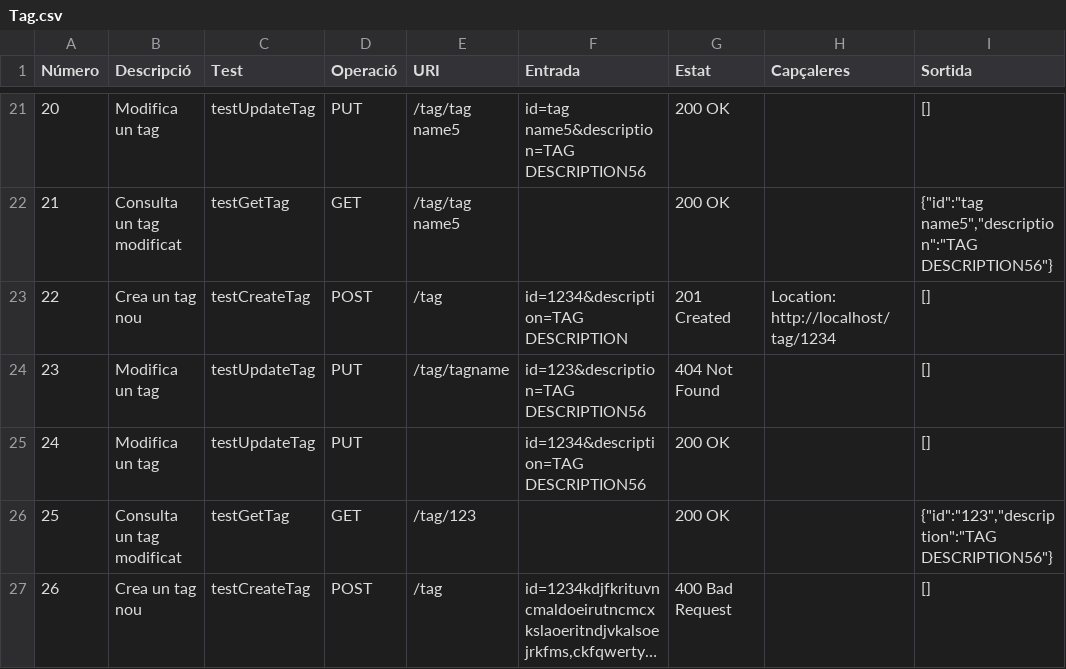
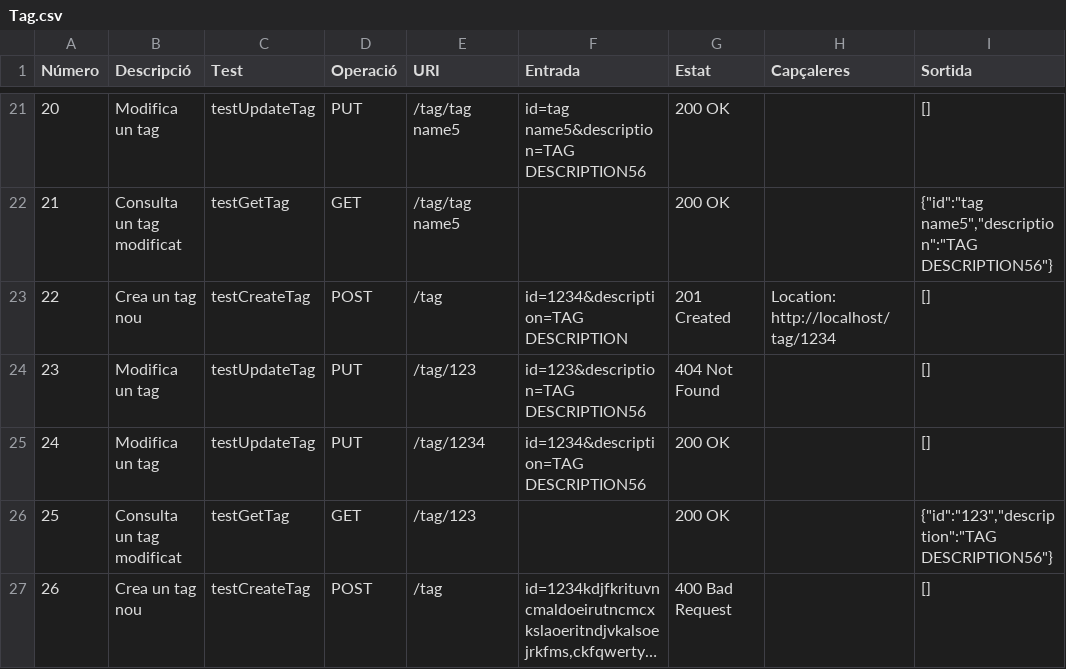
Before and after one commit to UPC/smeagol-perl, a CSV file: doc/api/Tag.csv, drawn as a sheet; only a part is shown, gaps mark what is left out; long unchanged cells end in ….

Commit message:
Arreglado el test de la linea 23
git-svn-id: http://devel.cpl.upc.edu/recursos/svn/smeagol/branches/tiquet_345@1642 4ab63a03-c2d3-4037-8559-9a21b594da05

```diff
--- a/doc/api/Tag.csv
+++ b/doc/api/Tag.csv
@@ -23,4 +23,4 @@ Número,Descripció,Test,Operació,URI,Entrada,Estat,Capçaleres,Sortida
 22,Crea un tag nou,testCreateTag,POST,/tag,id=1234&description=TAG DESCRIPTION,201 Created,Location: http://localhost/tag/1234,[]
-23,Modifica un tag,testUpdateTag,PUT,/tag/tagname,id=123&description=TAG DESCRIPTION56,404 Not Found,,[]
-24,Modifica un tag,testUpdateTag,PUT,,id=1234&description=TAG DESCRIPTION56,200 OK,,[]
+23,Modifica un tag,testUpdateTag,PUT,/tag/123,id=123&description=TAG DESCRIPTION56,404 Not Found,,[]
+24,Modifica un tag,testUpdateTag,PUT,/tag/1234,id=1234&description=TAG DESCRIPTION56,200 OK,,[]
 25,Consulta un tag modificat,testGetTag,GET,/tag/123,,200 OK,,"{""id"":""123"",""description"":""TAG DESCRIPTION56""}"
```
